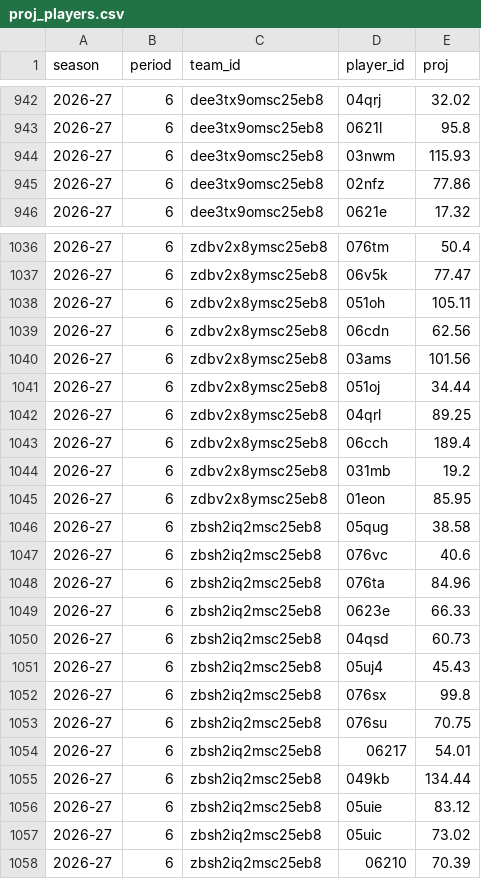
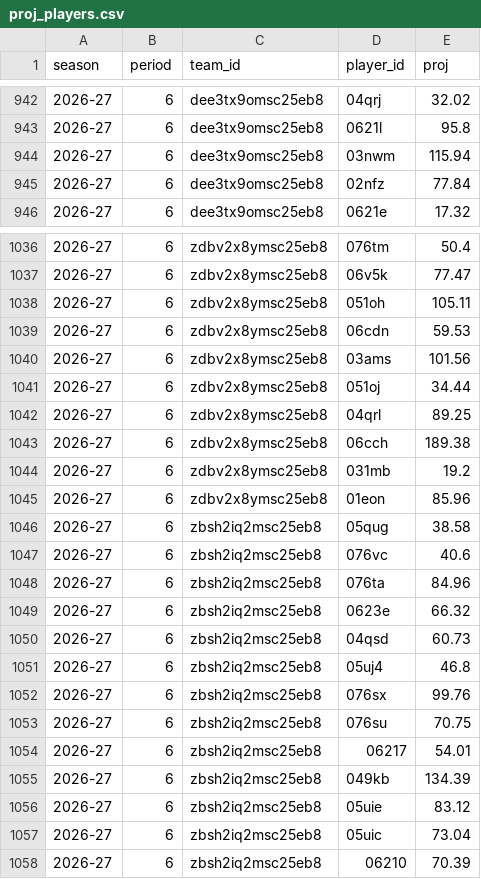
Before and after one commit to salty-api/fantrax-dashboard, a CSV file: data/proj_players.csv, drawn as a sheet; only a part is shown, gaps mark what is left out; the diff covers the shown part only.

```diff
--- a/data/proj_players.csv
+++ b/data/proj_players.csv
@@ -943,4 +943,4 @@ season,period,team_id,player_id,proj
 2026-27,6,dee3tx9omsc25eb8,0621l,95.8
-2026-27,6,dee3tx9omsc25eb8,03nwm,115.93
-2026-27,6,dee3tx9omsc25eb8,02nfz,77.86
+2026-27,6,dee3tx9omsc25eb8,03nwm,115.94
+2026-27,6,dee3tx9omsc25eb8,02nfz,77.84
 2026-27,6,dee3tx9omsc25eb8,0621e,17.32
@@ -1038,3 +1038,3 @@ season,period,team_id,player_id,proj
 2026-27,6,zdbv2x8ymsc25eb8,051oh,105.11
-2026-27,6,zdbv2x8ymsc25eb8,06cdn,62.56
+2026-27,6,zdbv2x8ymsc25eb8,06cdn,59.53
 2026-27,6,zdbv2x8ymsc25eb8,03ams,101.56
@@ -1042,5 +1042,5 @@ season,period,team_id,player_id,proj
 2026-27,6,zdbv2x8ymsc25eb8,04qrl,89.25
-2026-27,6,zdbv2x8ymsc25eb8,06cch,189.4
+2026-27,6,zdbv2x8ymsc25eb8,06cch,189.38
 2026-27,6,zdbv2x8ymsc25eb8,031mb,19.2
-2026-27,6,zdbv2x8ymsc25eb8,01eon,85.95
+2026-27,6,zdbv2x8ymsc25eb8,01eon,85.96
 2026-27,6,zbsh2iq2msc25eb8,05qug,38.58
@@ -1048,11 +1048,11 @@ season,period,team_id,player_id,proj
 2026-27,6,zbsh2iq2msc25eb8,076ta,84.96
-2026-27,6,zbsh2iq2msc25eb8,0623e,66.33
+2026-27,6,zbsh2iq2msc25eb8,0623e,66.32
 2026-27,6,zbsh2iq2msc25eb8,04qsd,60.73
-2026-27,6,zbsh2iq2msc25eb8,05uj4,45.43
-2026-27,6,zbsh2iq2msc25eb8,076sx,99.8
+2026-27,6,zbsh2iq2msc25eb8,05uj4,46.8
+2026-27,6,zbsh2iq2msc25eb8,076sx,99.76
 2026-27,6,zbsh2iq2msc25eb8,076su,70.75
 2026-27,6,zbsh2iq2msc25eb8,06217,54.01
-2026-27,6,zbsh2iq2msc25eb8,049kb,134.44
+2026-27,6,zbsh2iq2msc25eb8,049kb,134.39
 2026-27,6,zbsh2iq2msc25eb8,05uie,83.12
-2026-27,6,zbsh2iq2msc25eb8,05uic,73.02
+2026-27,6,zbsh2iq2msc25eb8,05uic,73.04
 2026-27,6,zbsh2iq2msc25eb8,06210,70.39
```
Also changed, not shown: 21 edited cells elsewhere in this file, data/proj_teams.csv, 2 other files.
